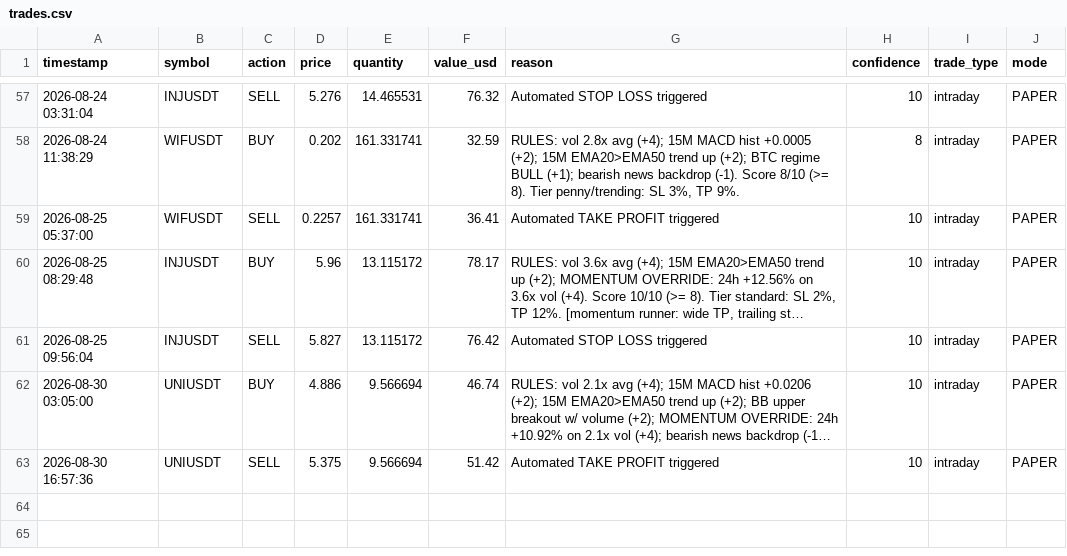
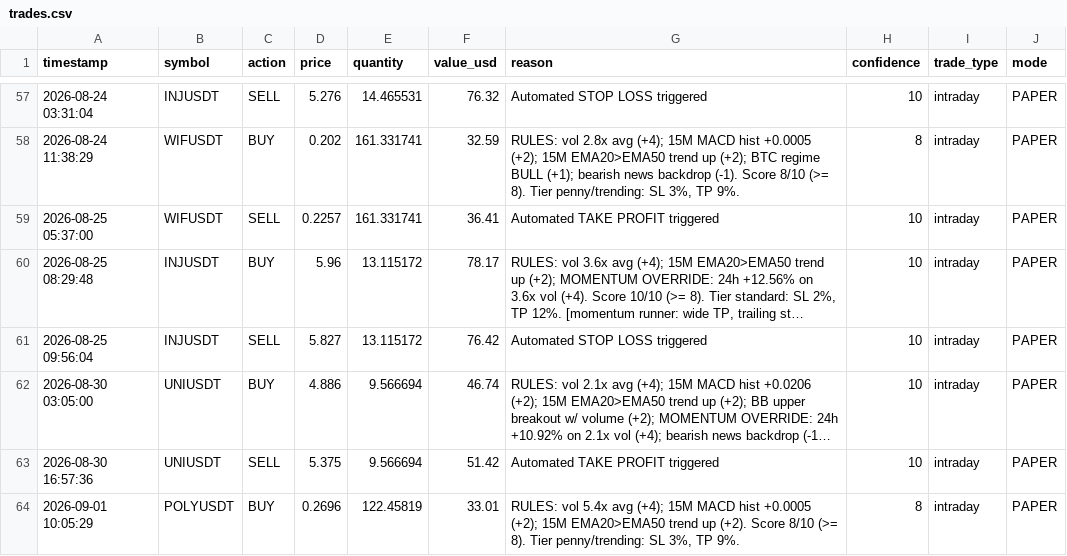
Before and after one commit to novaigtools/trading-agent, a CSV file: trades.csv, drawn as a sheet; only a part is shown, gaps mark what is left out; long unchanged cells end in …; the diff names each change by its address in the sheet, - before the commit and + after, or states it on an @@ line.

```diff
--- a/trades.csv
+++ b/trades.csv
+row 64: 2026-09-01 10:05:29 | POLYUSDT | BUY | 0.2696 | 122.45819 | 33.01 | RULES: vol 5.4x avg (+4); 15M MACD hist +0.0005 (+2); 15M EMA20>EMA50 trend up (+2). Score 8/10 (>= 8). Tier penny/trending: SL 3%, TP 9%. | 8 | intraday | PAPER
```
Also changed, not shown: 2 other files.
